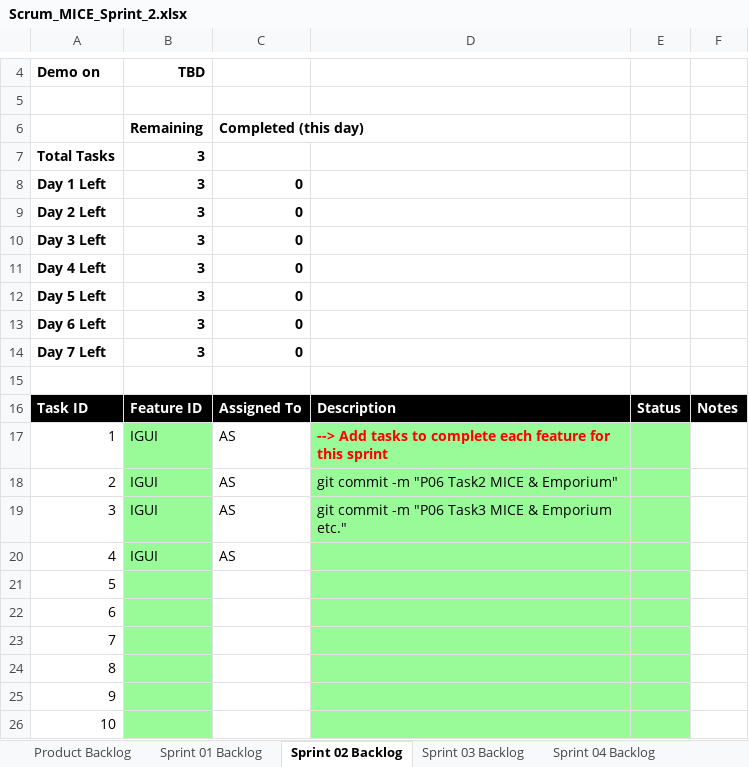
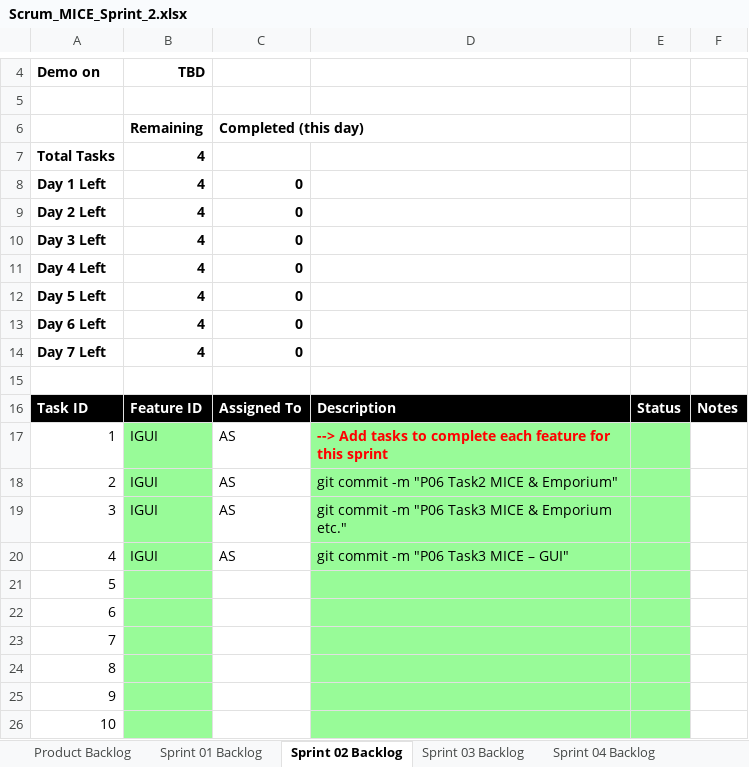
Before and after one commit to aks3632/cse1325, an Excel workbook: P06/doc/Scrum_MICE_Sprint_2.xlsx, sheet Sprint 02 Backlog, drawn as a sheet; only a part is shown, gaps mark what is left out; values as stored, in another font and other column widths than the file's, no borders; charts and pictures not drawn; the diff names each change by its address in the sheet, - before the commit and + after, or states it on an @@ line.

Commit message:
P06 Task3 MICE - GUI

```diff
--- a/P06/doc/Scrum_MICE_Sprint_2.xlsx (sheet Sprint 02 Backlog)
+++ b/P06/doc/Scrum_MICE_Sprint_2.xlsx (sheet Sprint 02 Backlog)
-B7:B14: 3
+B7:B14: 4
-D20: (empty)
+D20: git commit -m "P06 Task3 MICE – GUI"
```
Also changed, not shown: charts or pictures, 7 other files.
